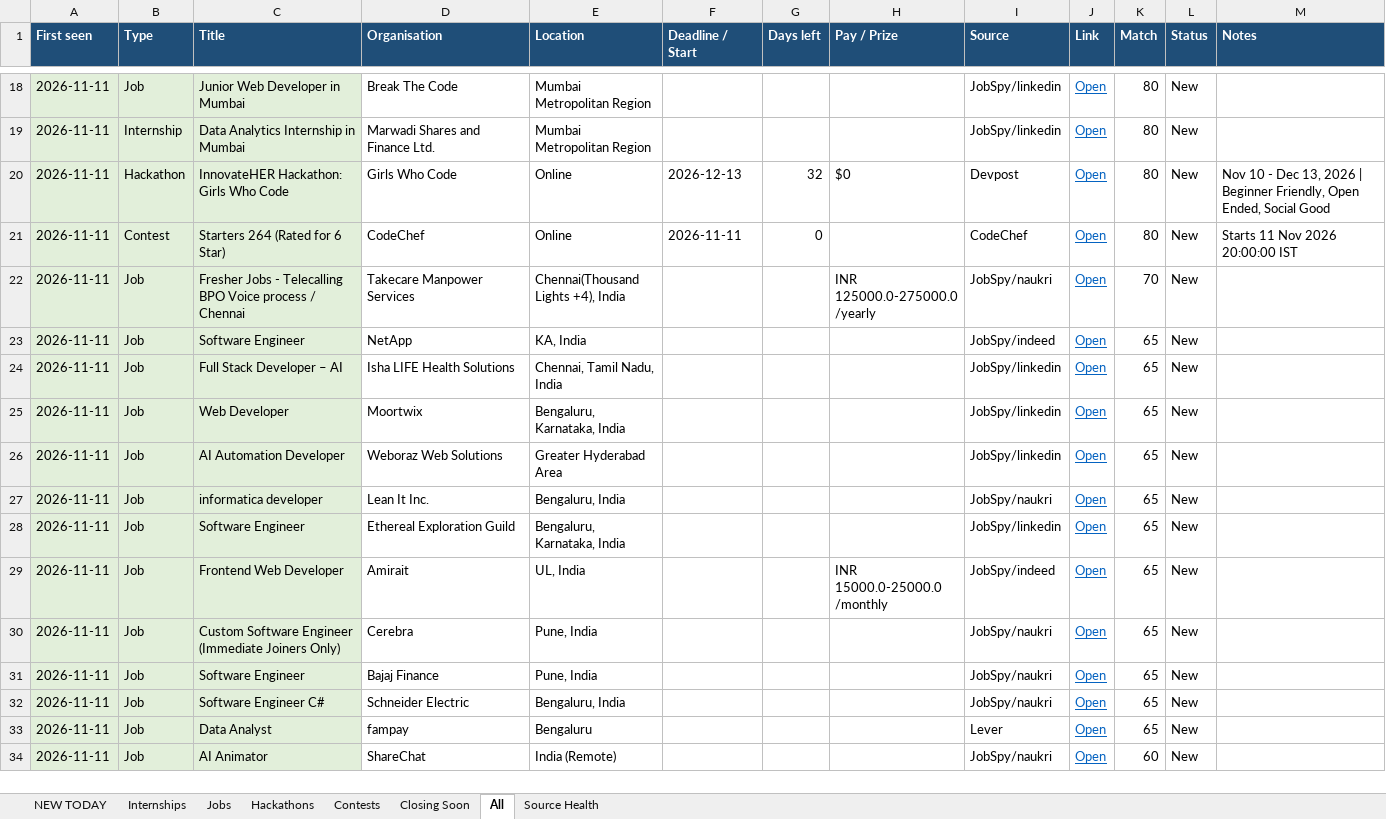
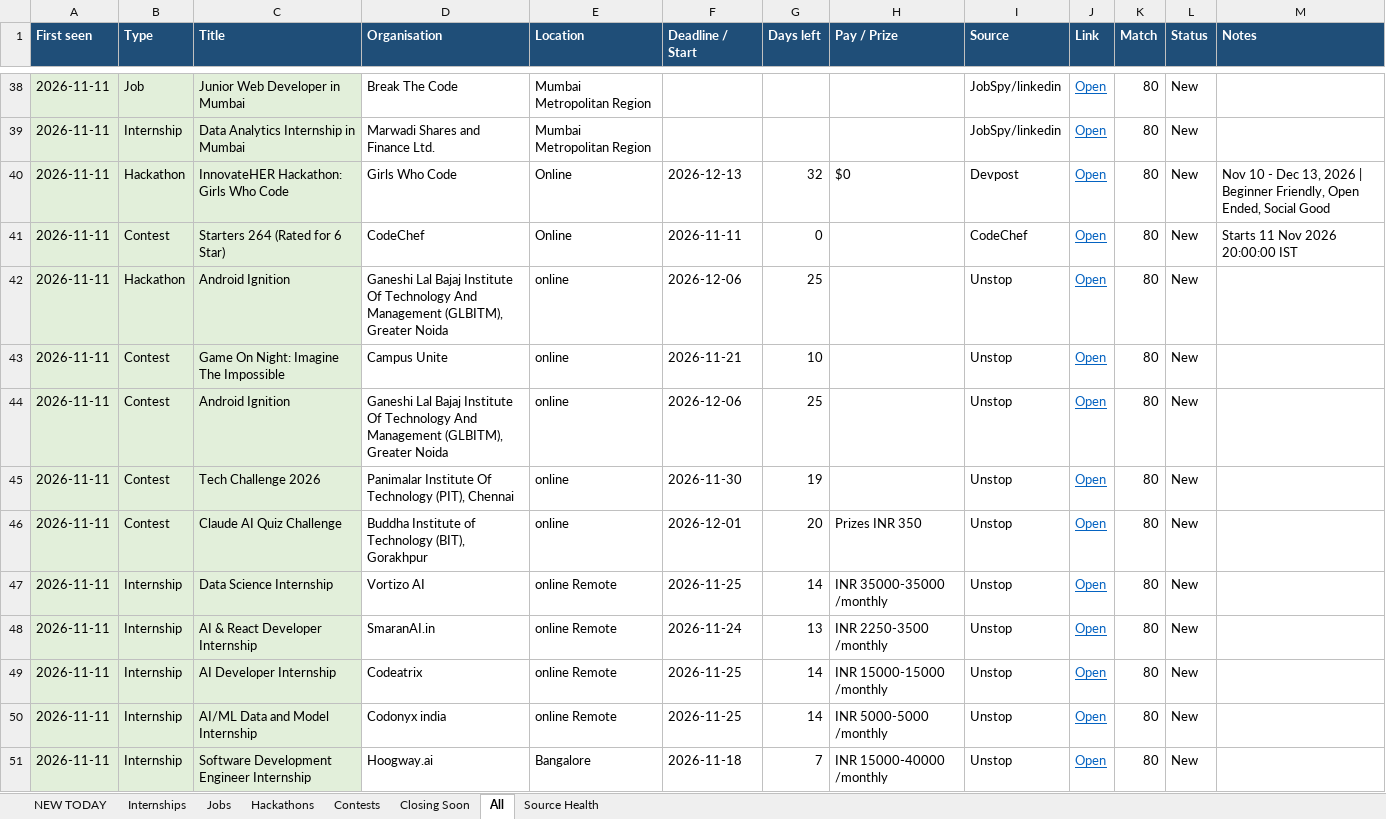
Before and after one commit to Maheswar-Sah00/status, an Excel workbook: opportunities.xlsx, sheet All, drawn as a sheet; only a part is shown, gaps mark what is left out; the shorter side is filled out with more unchanged rows; values as stored, in another font and other column widths than the file's, no borders; the diff covers the shown part only; the diff names each change by its address in the sheet, - before the commit and + after, or states it on an @@ line.

```diff
--- a/opportunities.xlsx (sheet All)
+++ b/opportunities.xlsx (sheet All)
+row 42: 2026-11-11 | Hackathon | Android Ignition | Ganeshi Lal Bajaj Institute Of Technology And Management (GLBITM), Greater Noida | online | 2026-12-06 | 25 |  | Unstop | Open | 80 | New
+row 43: 2026-11-11 | Contest | Game On Night: Imagine The Impossible | Campus Unite | online | 2026-11-21 | 10 |  | Unstop | Open | 80 | New
+row 44: 2026-11-11 | Contest | Android Ignition | Ganeshi Lal Bajaj Institute Of Technology And Management (GLBITM), Greater Noida | online | 2026-12-06 | 25 |  | Unstop | Open | 80 | New
+row 45: 2026-11-11 | Contest | Tech Challenge 2026 | Panimalar Institute Of Technology (PIT), Chennai | online | 2026-11-30 | 19 |  | Unstop | Open | 80 | New
+row 46: 2026-11-11 | Contest | Claude AI Quiz Challenge | Buddha Institute of Technology (BIT), Gorakhpur | online | 2026-12-01 | 20 | Prizes INR 350 | Unstop | Open | 80 | New
+row 47: 2026-11-11 | Internship | Data Science Internship | Vortizo AI | online Remote | 2026-11-25 | 14 | INR 35000-35000 /monthly | Unstop | Open | 80 | New
+row 48: 2026-11-11 | Internship | AI & React Developer Internship | SmaranAI.in | online Remote | 2026-11-24 | 13 | INR 2250-3500 /monthly | Unstop | Open | 80 | New
+row 49: 2026-11-11 | Internship | AI Developer Internship | Codeatrix | online Remote | 2026-11-25 | 14 | INR 15000-15000 /monthly | Unstop | Open | 80 | New
+row 50: 2026-11-11 | Internship | AI/ML Data and Model Internship | Codonyx india | online Remote | 2026-11-25 | 14 | INR 5000-5000 /monthly | Unstop | Open | 80 | New
+row 51: 2026-11-11 | Internship | Software Development Engineer Internship | Hoogway.ai | Bangalore | 2026-11-18 | 7 | INR 15000-40000 /monthly | Unstop | Open | 80 | New
```
Also changed, not shown: 84 added rows and 20 edited cells elsewhere in this sheet, sheet NEW TODAY, sheet Jobs, sheet Internships, sheet Hackathons, sheet Contests, sheet Closing Soon, 1 more sheet, hidden cells, 1 other file.
